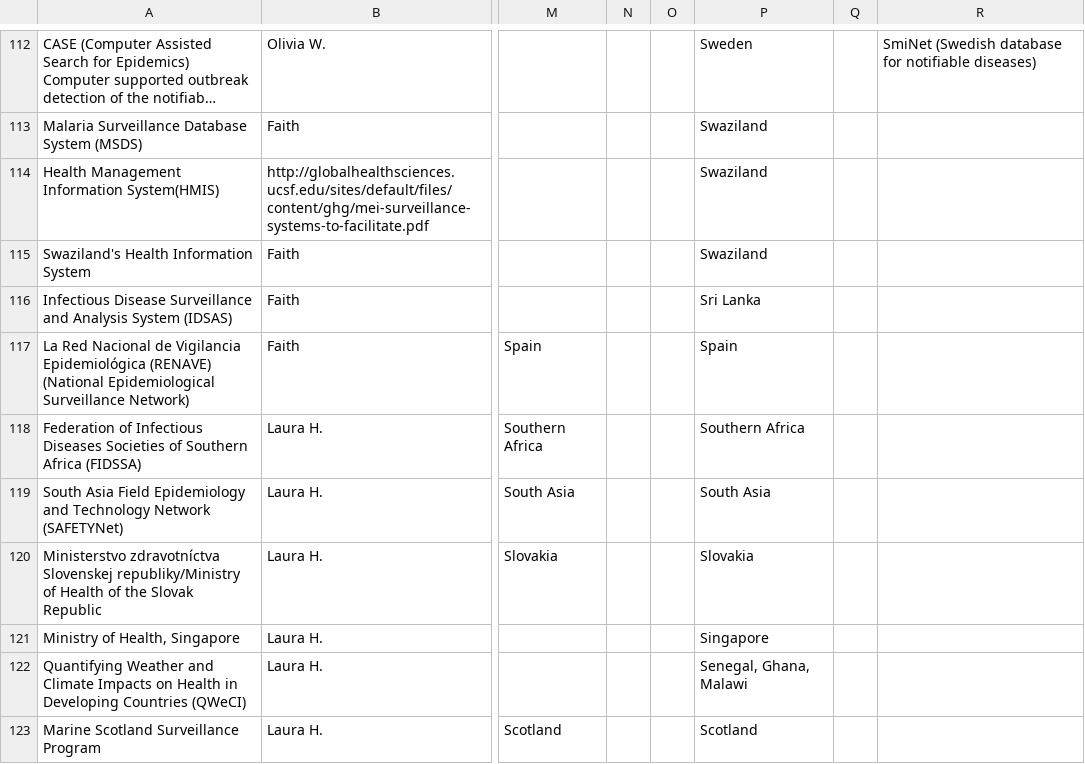
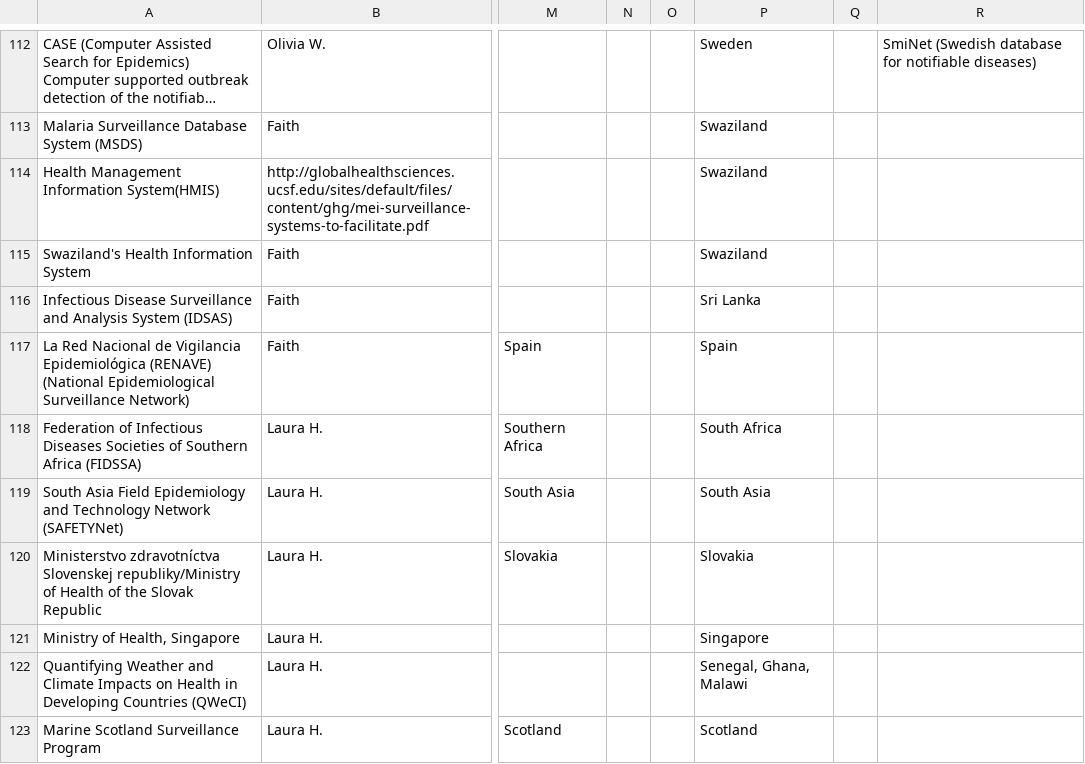
Before and after one commit to ecohealthalliance/sos, a CSV file: inst/rawdata/sos_latest.csv, drawn as a sheet; only a part is shown, gaps mark what is left out; long unchanged cells end in …; the diff covers the shown part only; the diff names each change by its address in the sheet, - before the commit and + after, or states it on an @@ line.

```diff
--- a/inst/rawdata/sos_latest.csv
+++ b/inst/rawdata/sos_latest.csv
-P118: Southern Africa
+P118: South Africa
```
Also changed, not shown: 1 removed row and 14 edited cells elsewhere in this file, 24 other files.
